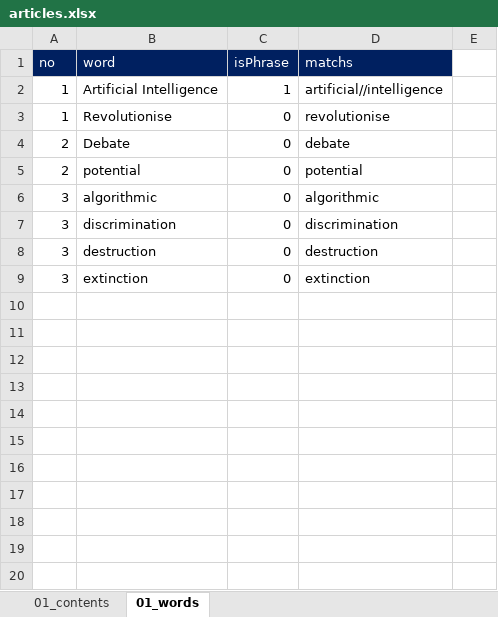
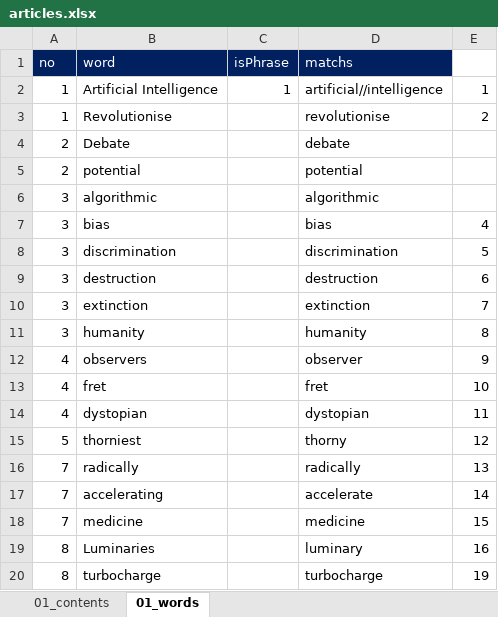
Before and after one commit to ColaLovingCat/vue_platform, an Excel workbook: public/docs/datas/articles.xlsx, sheet 01_words, drawn as a sheet; only a part is shown; values as stored, in another font and other column widths than the file's, no borders; addresses are those after the commit; the diff covers the shown part only; the diff names each change by its address in the sheet, - before the commit and + after, or states it on an @@ line.

Commit message:
article01

```diff
--- a/public/docs/datas/articles.xlsx (sheet 01_words)
+++ b/public/docs/datas/articles.xlsx (sheet 01_words)
-E2: (empty)
+E2: 1
-C3:C6 (isPhrase): 0
+C3:C6 (isPhrase): (empty)
-E3: (empty)
+E3: 2
+row 7: 3 | bias |  | bias | 4
-C8:C10 (isPhrase): 0
+C8:C10 (isPhrase): (empty)
-E8: (empty)
+E8: 5
-E9: (empty)
+E9: 6
-E10: (empty)
+E10: 7
+row 11: 3 | humanity |  | humanity | 8
+row 12: 4 | observers |  | observer | 9
+row 13: 4 | fret |  | fret | 10
+row 14: 4 | dystopian |  | dystopian | 11
+row 15: 5 | thorniest |  | thorny | 12
+row 16: 7 | radically |  | radically | 13
+row 17: 7 | accelerating |  | accelerate | 14
+row 18: 7 | medicine |  | medicine | 15
+row 19: 8 | Luminaries |  | luminary | 16
+row 20: 8 | turbocharge |  | turbocharge | 19
```
Also changed, not shown: 49 added rows elsewhere in this sheet, sheet 01_contents, 5 other files.
